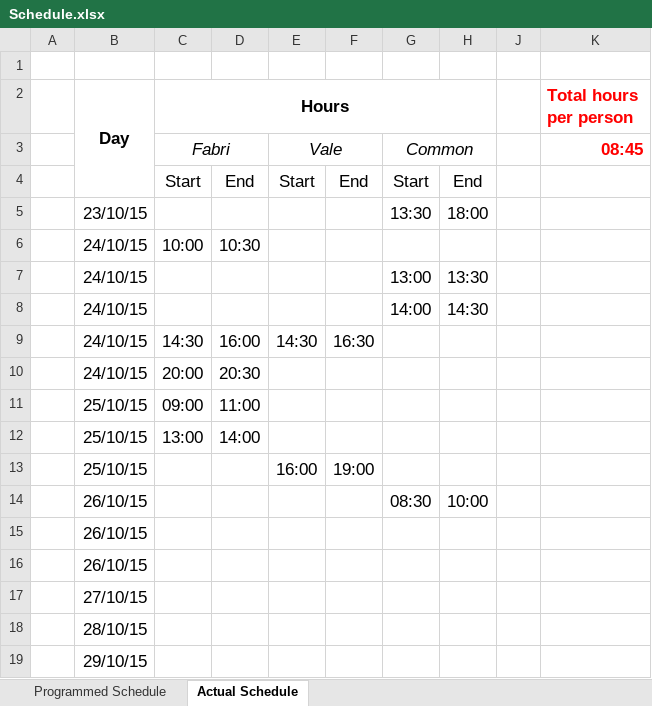
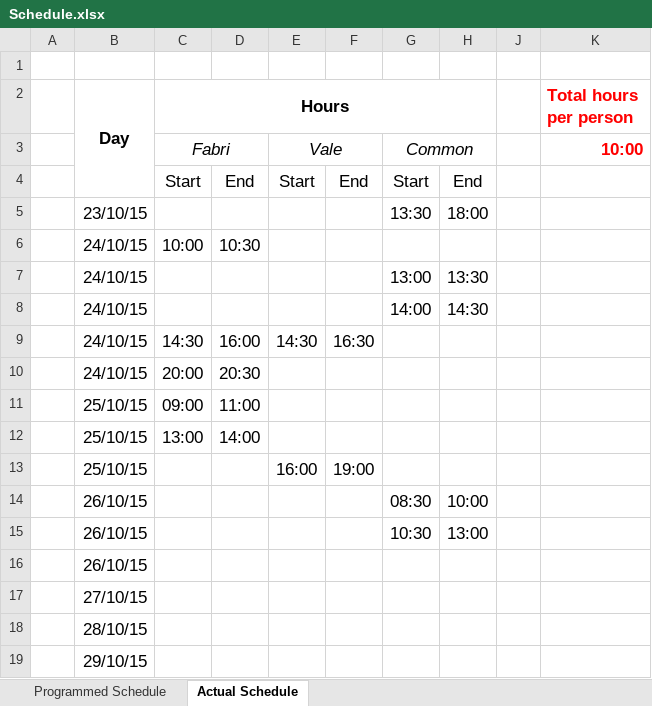
Before and after one commit to valerio-castelli/casaticastelli_sweng2, an Excel workbook: Schedule.xlsx, sheet Actual Schedule, drawn as a sheet; only a part is shown; values as stored, in another font and other column widths than the file's, no borders; removed rows and columns are numbered as before the commit, all else as after; the diff names each change by its address in the sheet, - before the commit and + after, or states it on an @@ line.

Commit message:
Update.

```diff
--- a/Schedule.xlsx (sheet Actual Schedule)
+++ b/Schedule.xlsx (sheet Actual Schedule)
-K3 (Total hours per person): 08:45
+K3 (Total hours per person): 10:00
-row 15:  | 26/10/15
+row 15:  | 26/10/15 |  |  |  |  | 10:30 | 13:00
```
Also changed, not shown: hidden cells.
